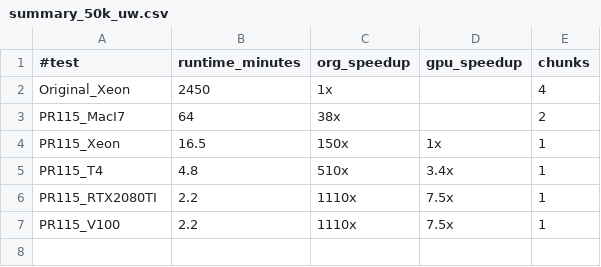
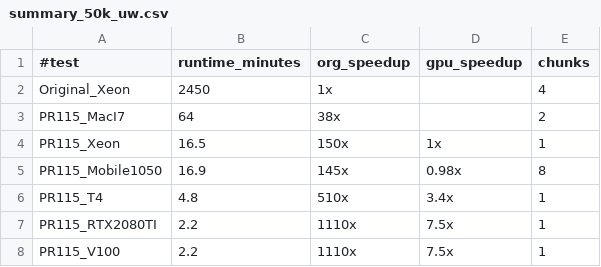
Before and after one commit to sfiligoi/unifrac, a CSV file: benchmarks/summary_50k_uw.csv, drawn as a sheet; the diff names each change by its address in the sheet, - before the commit and + after, or states it on an @@ line.

Commit message:
Update summary_50k_uw.csv

```diff
--- a/benchmarks/summary_50k_uw.csv
+++ b/benchmarks/summary_50k_uw.csv
+row 5: PR115_Mobile1050 | 16.9 | 145x | 0.98x | 8
```
